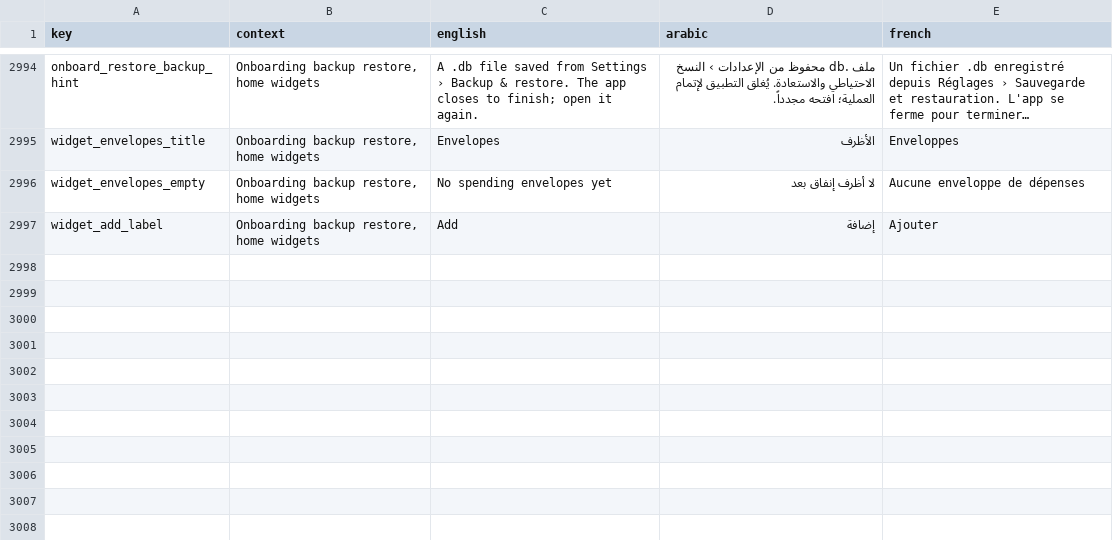
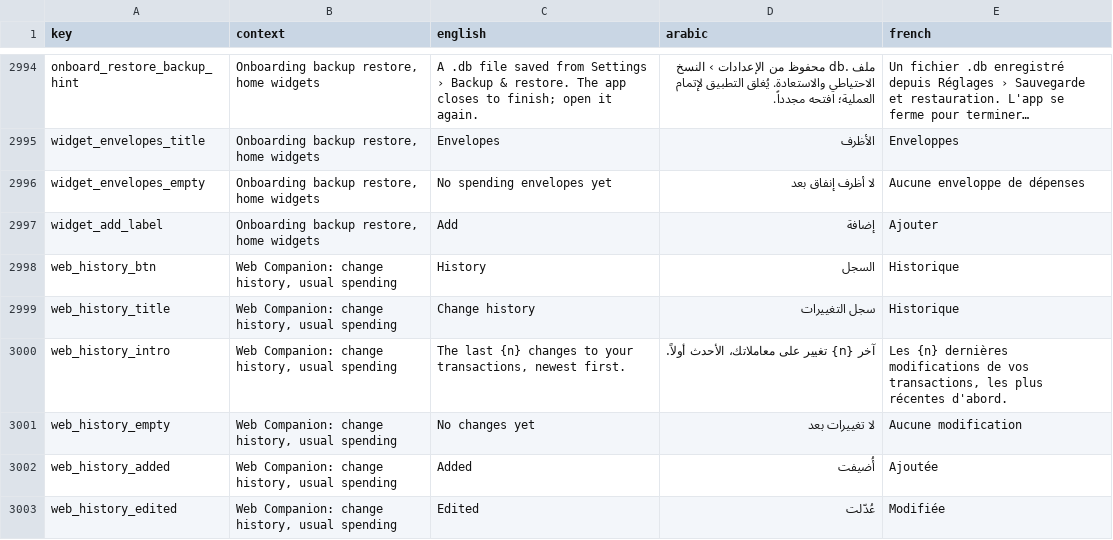
Before and after one commit to samerc/BudgetSeal, a CSV file: docs/i18n_strings.csv, drawn as a sheet; only a part is shown, gaps mark what is left out; long unchanged cells end in …; the diff covers the shown part only.

```diff
--- a/docs/i18n_strings.csv
+++ b/docs/i18n_strings.csv
@@ -2997 +2997,7 @@ widget_envelopes_empty,"Onboarding backup restore, home widgets",No spending env
 widget_add_label,"Onboarding backup restore, home widgets",Add,إضافة,Ajouter
+web_history_btn,"Web Companion: change history, usual spending",History,السجل,Historique
+web_history_title,"Web Companion: change history, usual spending",Change history,سجل التغييرات,Historique
+web_history_intro,"Web Companion: change history, usual spending","The last {n} changes to your transactions, newest first.",آخر {n} تغيير على معاملاتك، الأحدث أولاً.,"Les {n} dernières modifications de vos transactions, les plus récentes d'abord."
+web_history_empty,"Web Companion: change history, usual spending",No changes yet,لا تغييرات بعد,Aucune modification
+web_history_added,"Web Companion: change history, usual spending",Added,أُضيفت,Ajoutée
+web_history_edited,"Web Companion: change history, usual spending",Edited,عُدّلت,Modifiée
```
Also changed, not shown: 5 added rows and 8 edited cells elsewhere in this file, 39 other files.
